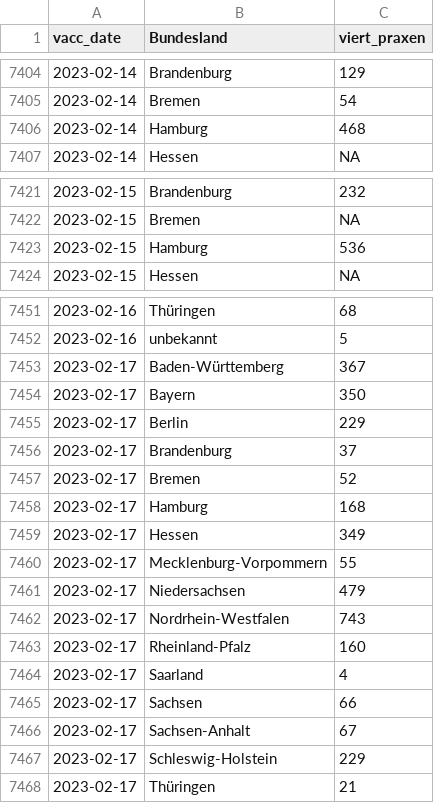
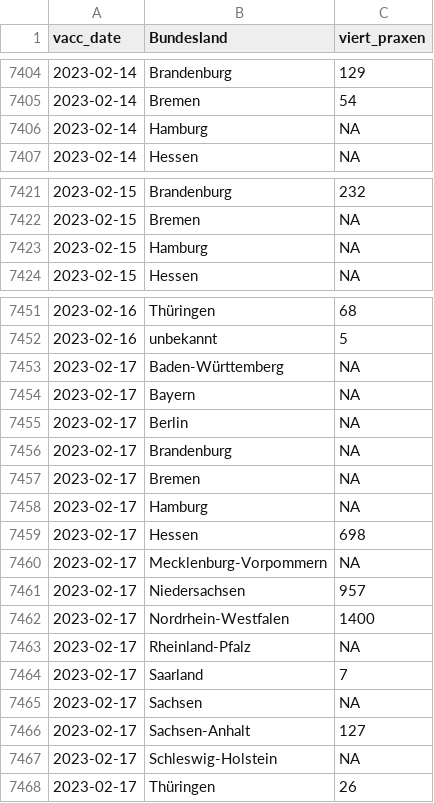
Before and after one commit to zidatalab/covid19dashboard, a CSV file: data/impfdax/viertimpfungen_praxen.csv, drawn as a sheet; only a part is shown, gaps mark what is left out; the diff covers the shown part only.

```diff
--- a/data/impfdax/viertimpfungen_praxen.csv
+++ b/data/impfdax/viertimpfungen_praxen.csv
@@ -7405,3 +7405,3 @@ vacc_date,Bundesland,viert_praxen
 2023-02-14,Bremen,54
-2023-02-14,Hamburg,468
+2023-02-14,Hamburg,NA
 2023-02-14,Hessen,NA
@@ -7422,3 +7422,3 @@ vacc_date,Bundesland,viert_praxen
 2023-02-15,Bremen,NA
-2023-02-15,Hamburg,536
+2023-02-15,Hamburg,NA
 2023-02-15,Hessen,NA
@@ -7452,17 +7452,17 @@ vacc_date,Bundesland,viert_praxen
 2023-02-16,unbekannt,5
-2023-02-17,Baden-Württemberg,367
-2023-02-17,Bayern,350
-2023-02-17,Berlin,229
-2023-02-17,Brandenburg,37
-2023-02-17,Bremen,52
-2023-02-17,Hamburg,168
-2023-02-17,Hessen,349
-2023-02-17,Mecklenburg-Vorpommern,55
-2023-02-17,Niedersachsen,479
-2023-02-17,Nordrhein-Westfalen,743
-2023-02-17,Rheinland-Pfalz,160
-2023-02-17,Saarland,4
-2023-02-17,Sachsen,66
-2023-02-17,Sachsen-Anhalt,67
-2023-02-17,Schleswig-Holstein,229
-2023-02-17,Thüringen,21
+2023-02-17,Baden-Württemberg,NA
+2023-02-17,Bayern,NA
+2023-02-17,Berlin,NA
+2023-02-17,Brandenburg,NA
+2023-02-17,Bremen,NA
+2023-02-17,Hamburg,NA
+2023-02-17,Hessen,698
+2023-02-17,Mecklenburg-Vorpommern,NA
+2023-02-17,Niedersachsen,957
+2023-02-17,Nordrhein-Westfalen,1400
+2023-02-17,Rheinland-Pfalz,NA
+2023-02-17,Saarland,7
+2023-02-17,Sachsen,NA
+2023-02-17,Sachsen-Anhalt,127
+2023-02-17,Schleswig-Holstein,NA
+2023-02-17,Thüringen,26
```
Also changed, not shown: 1 edited cell elsewhere in this file, data/moderna_auffr.csv, data/tabledata/alle_impfungen_tag_bl_serie_rki.csv, 3 other files.
